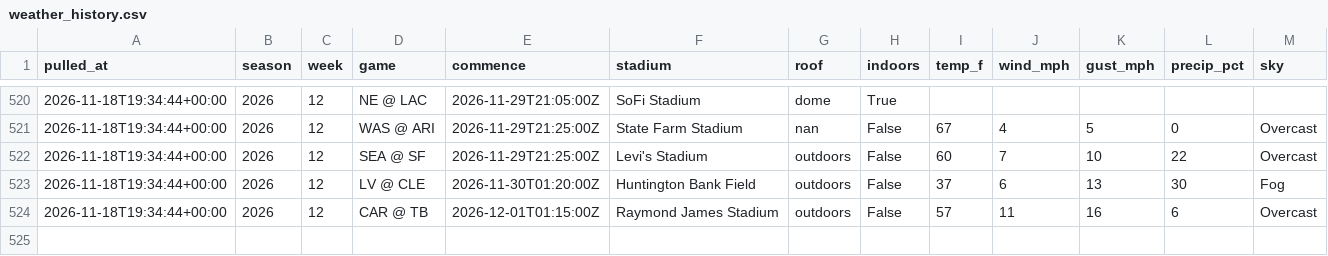
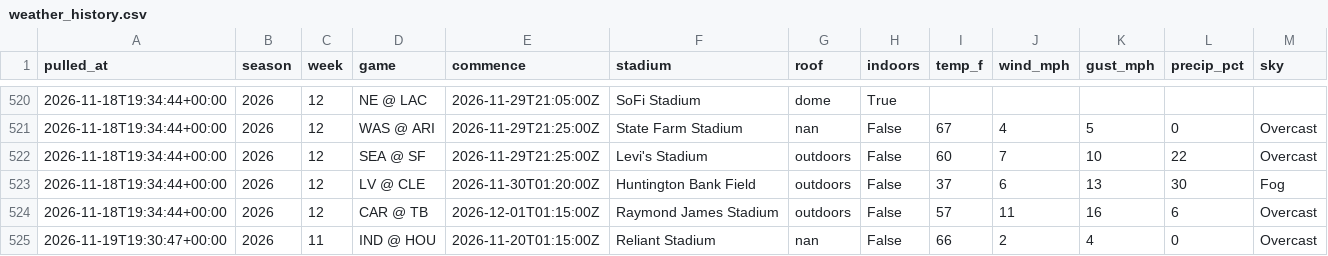
Before and after one commit to hadantes-lab/ff-model, a CSV file: tracking/weather_history.csv, drawn as a sheet; only a part is shown, gaps mark what is left out; the diff names each change by its address in the sheet, - before the commit and + after, or states it on an @@ line.

```diff
--- a/tracking/weather_history.csv
+++ b/tracking/weather_history.csv
+row 525: 2026-11-19T19:30:47+00:00 | 2026 | 11 | IND @ HOU | 2026-11-20T01:15:00Z | Reliant Stadium | nan | False | 66 | 2 | 4 | 0 | Overcast
```
Also changed, not shown: tracking/player_model_record.csv, tracking/power_history.csv, 13 other files.
